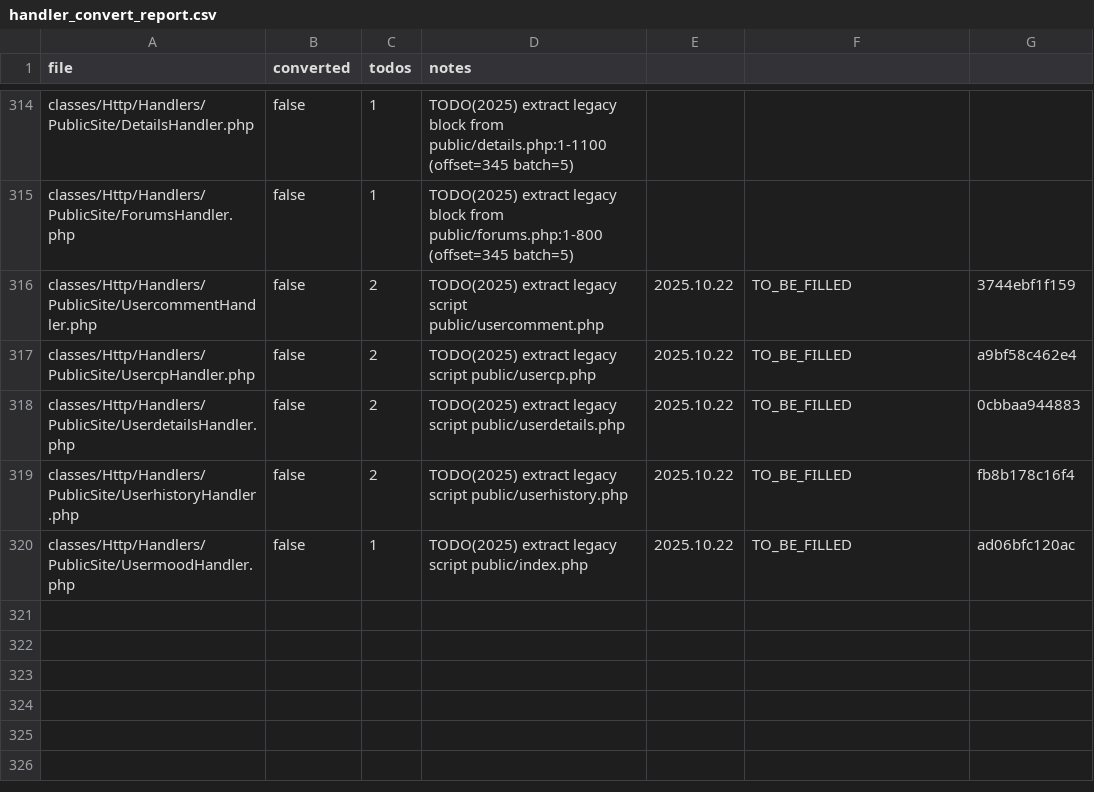
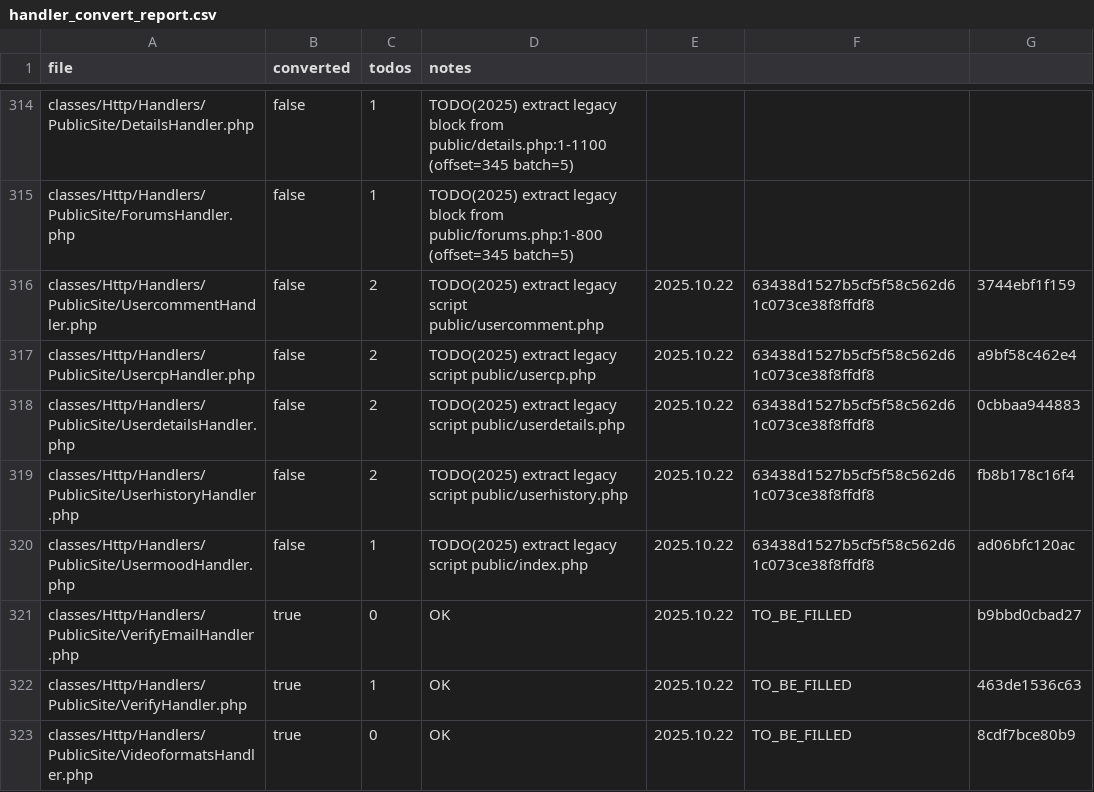
Before and after one commit to trackerone/Pu-239, a CSV file: tools/handler_convert_report.csv, drawn as a sheet; only a part is shown, gaps mark what is left out.

Commit message:
feat(handler-convert): convert legacy stubs to handlers (batch=312..314; rules=2025.10.22)

```diff
--- a/tools/handler_convert_report.csv
+++ b/tools/handler_convert_report.csv
@@ -315,6 +315,9 @@ classes/Http/Handlers/PublicSite/DetailsHandler.php,false,1,TODO(2025) extract l
 classes/Http/Handlers/PublicSite/ForumsHandler.php,false,1,TODO(2025) extract legacy block from public/forums.php:1-800 (offset=345 batch=5)
-classes/Http/Handlers/PublicSite/UsercommentHandler.php,false,2,TODO(2025) extract legacy script public/usercomment.php,2025.10.22,TO_BE_FILLED,3744ebf1f159
-classes/Http/Handlers/PublicSite/UsercpHandler.php,false,2,TODO(2025) extract legacy script public/usercp.php,2025.10.22,TO_BE_FILLED,a9bf58c462e4
-classes/Http/Handlers/PublicSite/UserdetailsHandler.php,false,2,TODO(2025) extract legacy script public/userdetails.php,2025.10.22,TO_BE_FILLED,0cbbaa944883
-classes/Http/Handlers/PublicSite/UserhistoryHandler.php,false,2,TODO(2025) extract legacy script public/userhistory.php,2025.10.22,TO_BE_FILLED,fb8b178c16f4
-classes/Http/Handlers/PublicSite/UsermoodHandler.php,false,1,TODO(2025) extract legacy script public/index.php,2025.10.22,TO_BE_FILLED,ad06bfc120ac
+classes/Http/Handlers/PublicSite/UsercommentHandler.php,false,2,TODO(2025) extract legacy script public/usercomment.php,2025.10.22,63438d1527b5cf5f58c562d61c073ce38f8ffdf8,3744ebf1f159
+classes/Http/Handlers/PublicSite/UsercpHandler.php,false,2,TODO(2025) extract legacy script public/usercp.php,2025.10.22,63438d1527b5cf5f58c562d61c073ce38f8ffdf8,a9bf58c462e4
+classes/Http/Handlers/PublicSite/UserdetailsHandler.php,false,2,TODO(2025) extract legacy script public/userdetails.php,2025.10.22,63438d1527b5cf5f58c562d61c073ce38f8ffdf8,0cbbaa944883
+classes/Http/Handlers/PublicSite/UserhistoryHandler.php,false,2,TODO(2025) extract legacy script public/userhistory.php,2025.10.22,63438d1527b5cf5f58c562d61c073ce38f8ffdf8,fb8b178c16f4
+classes/Http/Handlers/PublicSite/UsermoodHandler.php,false,1,TODO(2025) extract legacy script public/index.php,2025.10.22,63438d1527b5cf5f58c562d61c073ce38f8ffdf8,ad06bfc120ac
+classes/Http/Handlers/PublicSite/VerifyEmailHandler.php,true,0,OK,2025.10.22,TO_BE_FILLED,b9bbd0cbad27
+classes/Http/Handlers/PublicSite/VerifyHandler.php,true,1,OK,2025.10.22,TO_BE_FILLED,463de1536c63
+classes/Http/Handlers/PublicSite/VideoformatsHandler.php,true,0,OK,2025.10.22,TO_BE_FILLED,8cdf7bce80b9
```
Also changed, not shown: 4 other files.
